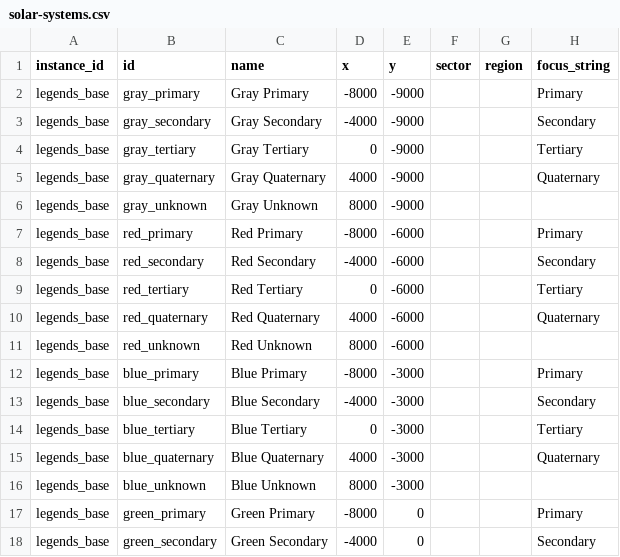
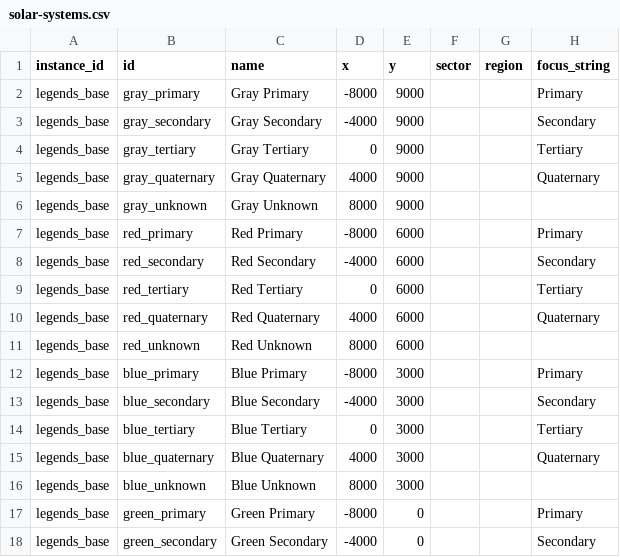
Before and after one commit to outoforbitdev/app-galaxy-map, a CSV file: .local/db/solar-systems.csv, drawn as a sheet; only a part is shown; the diff covers the shown part only.

```diff
--- a/.local/db/solar-systems.csv
+++ b/.local/db/solar-systems.csv
@@ -1,17 +1,17 @@
 instance_id,id,name,x,y,sector,region,focus_string
-legends_base,gray_primary,Gray Primary,-8000,-9000,,,Primary
-legends_base,gray_secondary,Gray Secondary,-4000,-9000,,,Secondary
-legends_base,gray_tertiary,Gray Tertiary,0,-9000,,,Tertiary
-legends_base,gray_quaternary,Gray Quaternary,4000,-9000,,,Quaternary
-legends_base,gray_unknown,Gray Unknown,8000,-9000,,,
-legends_base,red_primary,Red Primary,-8000,-6000,,,Primary
-legends_base,red_secondary,Red Secondary,-4000,-6000,,,Secondary
-legends_base,red_tertiary,Red Tertiary,0,-6000,,,Tertiary
-legends_base,red_quaternary,Red Quaternary,4000,-6000,,,Quaternary
-legends_base,red_unknown,Red Unknown,8000,-6000,,,
-legends_base,blue_primary,Blue Primary,-8000,-3000,,,Primary
-legends_base,blue_secondary,Blue Secondary,-4000,-3000,,,Secondary
-legends_base,blue_tertiary,Blue Tertiary,0,-3000,,,Tertiary
-legends_base,blue_quaternary,Blue Quaternary,4000,-3000,,,Quaternary
-legends_base,blue_unknown,Blue Unknown,8000,-3000,,,
+legends_base,gray_primary,Gray Primary,-8000,9000,,,Primary
+legends_base,gray_secondary,Gray Secondary,-4000,9000,,,Secondary
+legends_base,gray_tertiary,Gray Tertiary,0,9000,,,Tertiary
+legends_base,gray_quaternary,Gray Quaternary,4000,9000,,,Quaternary
+legends_base,gray_unknown,Gray Unknown,8000,9000,,,
+legends_base,red_primary,Red Primary,-8000,6000,,,Primary
+legends_base,red_secondary,Red Secondary,-4000,6000,,,Secondary
+legends_base,red_tertiary,Red Tertiary,0,6000,,,Tertiary
+legends_base,red_quaternary,Red Quaternary,4000,6000,,,Quaternary
+legends_base,red_unknown,Red Unknown,8000,6000,,,
+legends_base,blue_primary,Blue Primary,-8000,3000,,,Primary
+legends_base,blue_secondary,Blue Secondary,-4000,3000,,,Secondary
+legends_base,blue_tertiary,Blue Tertiary,0,3000,,,Tertiary
+legends_base,blue_quaternary,Blue Quaternary,4000,3000,,,Quaternary
+legends_base,blue_unknown,Blue Unknown,8000,3000,,,
 legends_base,green_primary,Green Primary,-8000,0,,,Primary
```
Also changed, not shown: 15 edited cells elsewhere in this file, 1 other file.
